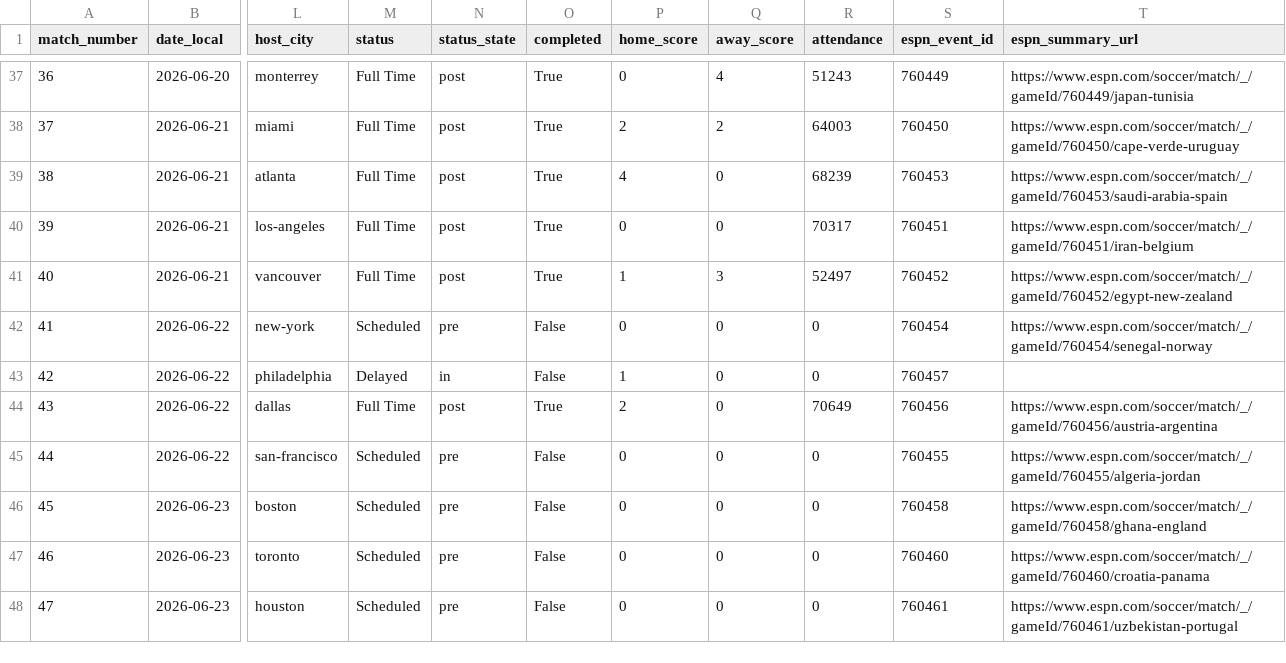
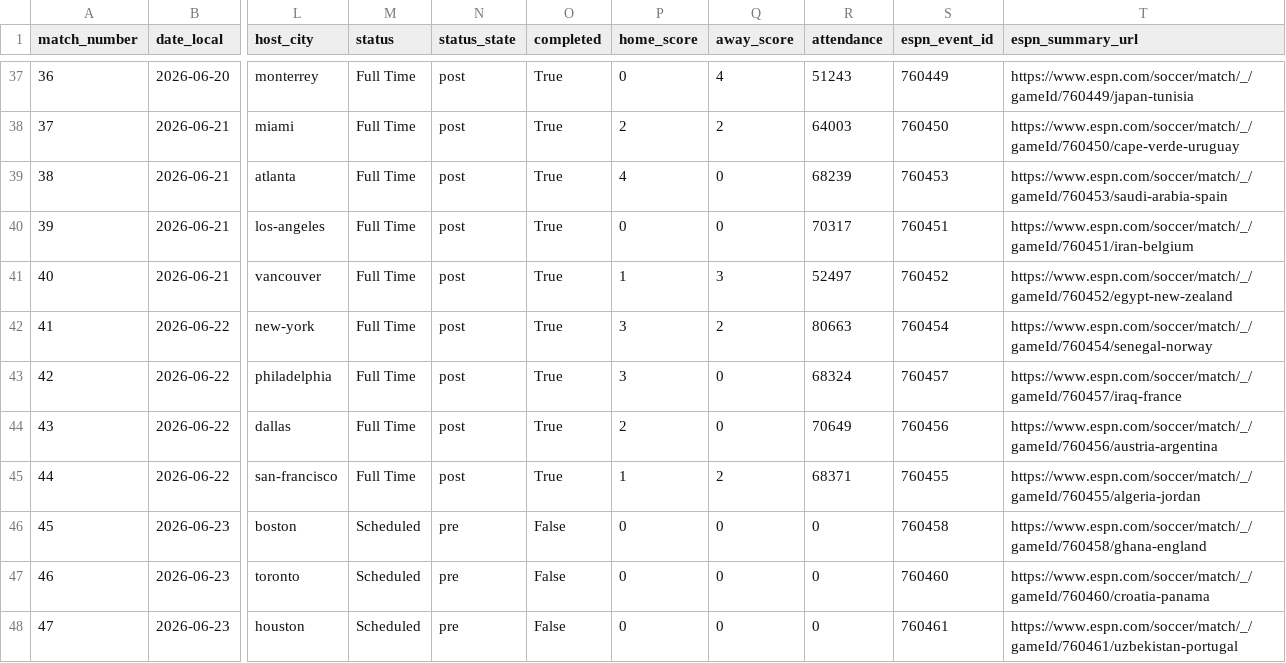
Before and after one commit to fcbhuai-afk/worldcup26, a CSV file: data/processed/matches.csv, drawn as a sheet; only a part is shown, gaps mark what is left out; the diff names each change by its address in the sheet, - before the commit and + after, or states it on an @@ line.

```diff
--- a/data/processed/matches.csv
+++ b/data/processed/matches.csv
-M42 (status): Scheduled
+M42 (status): Full Time
-N42 (status_state): pre
+N42 (status_state): post
-O42:O43 (completed): False
+O42:O43 (completed): True
-P42 (home_score): 0
+P42 (home_score): 3
-Q42 (away_score): 0
+Q42 (away_score): 2
-R42 (attendance): 0
+R42 (attendance): 80663
-M43 (status): Delayed
+M43 (status): Full Time
-N43 (status_state): in
+N43 (status_state): post
-P43 (home_score): 1
+P43 (home_score): 3
-R43 (attendance): 0
+R43 (attendance): 68324
-T43 (espn_summary_url): (empty)
+T43 (espn_summary_url): https://www.espn.com/soccer/match/_/gameId/760457/iraq-france
-M45 (status): Scheduled
+M45 (status): Full Time
-N45 (status_state): pre
+N45 (status_state): post
-O45 (completed): False
+O45 (completed): True
-P45 (home_score): 0
+P45 (home_score): 1
-Q45 (away_score): 0
+Q45 (away_score): 2
-R45 (attendance): 0
+R45 (attendance): 68371
```
Also changed, not shown: data/processed/knockout_round32_simulation.csv, data/processed/match_analysis.csv, 8 other files.
